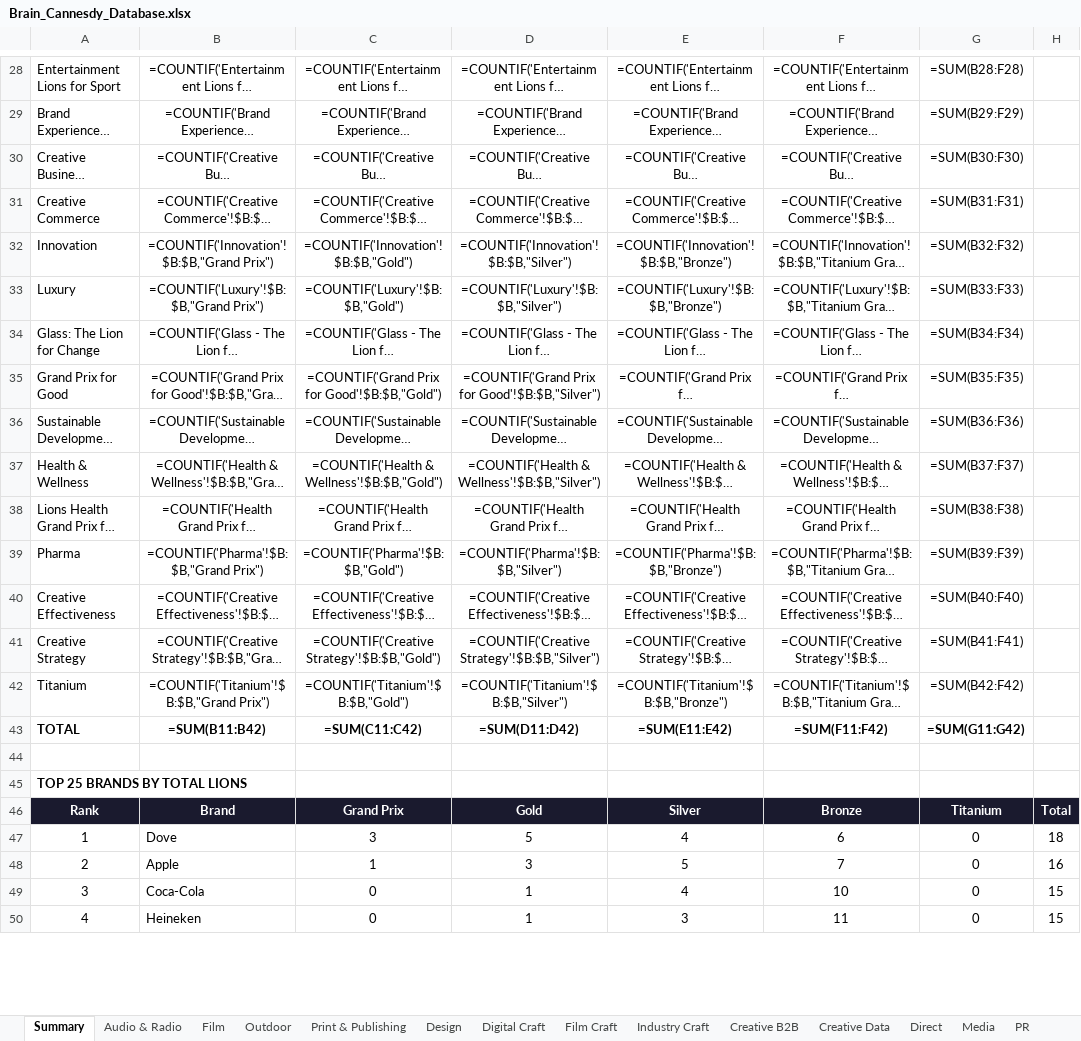
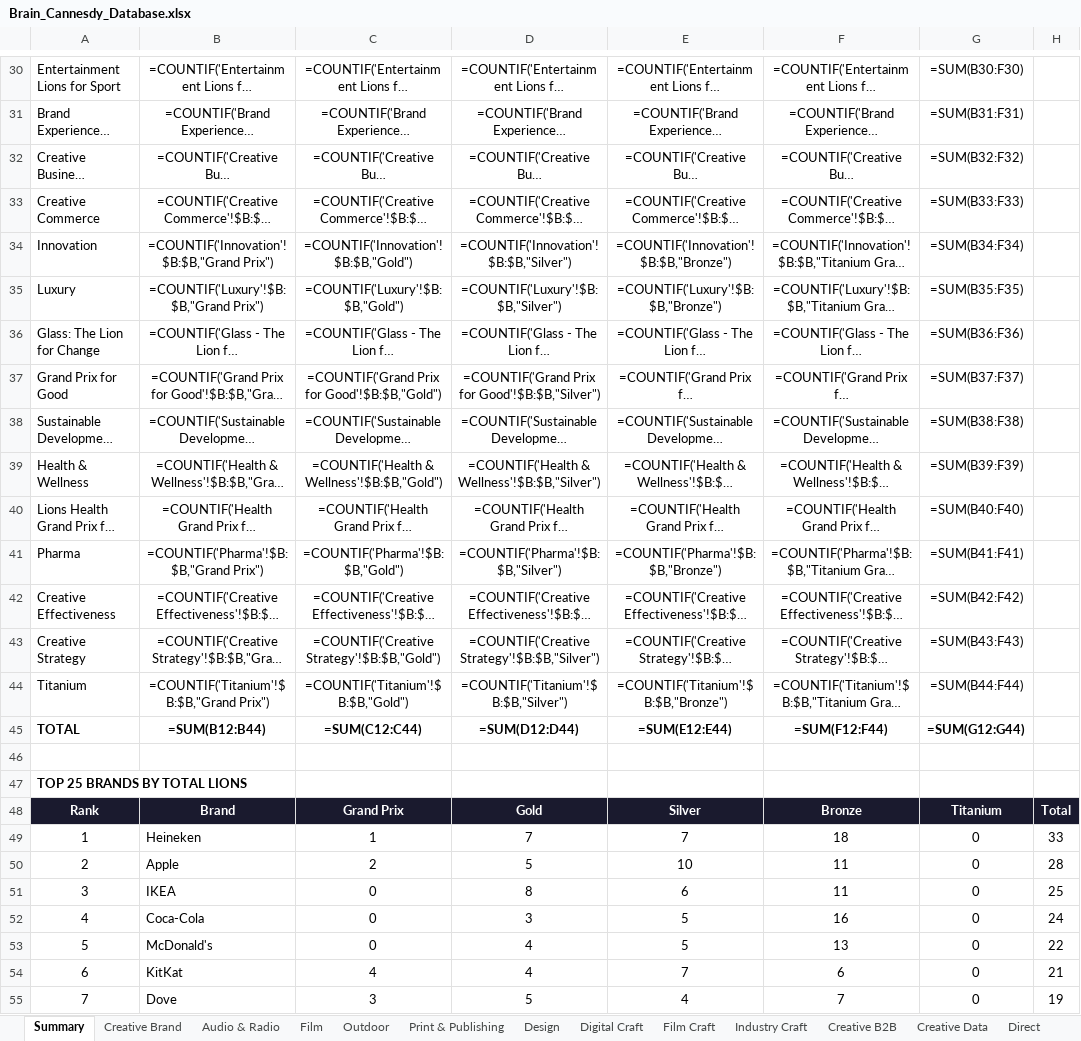
Before and after one commit to fantasybrands/brain-cannesdy, an Excel workbook: Brain_Cannesdy_Database.xlsx, sheet Summary, drawn as a sheet; only a part is shown, gaps mark what is left out; long unchanged cells end in …; values as stored, in another font and other column widths than the file's, no borders; formulas without a stored value are shown as written; removed rows and columns are numbered as before the commit, all else as after; the diff covers the shown part only; the diff names each change by its address in the sheet, - before the commit and + after, or states it on an @@ line.

```diff
--- a/Brain_Cannesdy_Database.xlsx (sheet Summary)
+++ b/Brain_Cannesdy_Database.xlsx (sheet Summary)
+sheet tab: Creative Brand
@@ column A renumbered between rows 2 and 73 @@
-G30: =SUM(B28:F28)
+G30: =SUM(B30:F30)
-G31: =SUM(B29:F29)
+G31: =SUM(B31:F31)
-G32: =SUM(B30:F30)
+G32: =SUM(B32:F32)
-G33: =SUM(B31:F31)
+G33: =SUM(B33:F33)
-G34: =SUM(B32:F32)
+G34: =SUM(B34:F34)
-G35: =SUM(B33:F33)
+G35: =SUM(B35:F35)
-G36: =SUM(B34:F34)
+G36: =SUM(B36:F36)
-G37: =SUM(B35:F35)
+G37: =SUM(B37:F37)
-G38: =SUM(B36:F36)
+G38: =SUM(B38:F38)
-G39: =SUM(B37:F37)
+G39: =SUM(B39:F39)
-G40: =SUM(B38:F38)
+G40: =SUM(B40:F40)
-G41: =SUM(B39:F39)
+G41: =SUM(B41:F41)
-G42: =SUM(B40:F40)
+G42: =SUM(B42:F42)
-G43: =SUM(B41:F41)
+G43: =SUM(B43:F43)
-G44: =SUM(B42:F42)
+G44: =SUM(B44:F44)
-B45: =SUM(B11:B42)
+B45: =SUM(B12:B44)
-C45: =SUM(C11:C42)
+C45: =SUM(C12:C44)
-D45: =SUM(D11:D42)
+D45: =SUM(D12:D44)
-E45: =SUM(E11:E42)
+E45: =SUM(E12:E44)
-F45: =SUM(F11:F42)
+F45: =SUM(F12:F44)
-G45: =SUM(G11:G42)
+G45: =SUM(G12:G44)
+row 49: 1 | Heineken | 1 | 7 | 7 | 18 | 0 | 33
+row 50: 2 | Apple | 2 | 5 | 10 | 11 | 0 | 28
+row 51: 3 | IKEA | 0 | 8 | 6 | 11 | 0 | 25
+row 52: 4 | Coca-Cola | 0 | 3 | 5 | 16 | 0 | 24
+row 53: 5 | McDonald's | 0 | 4 | 5 | 13 | 0 | 22
+row 54: 6 | KitKat | 4 | 4 | 7 | 6 | 0 | 21
-F55: 6
+F55: 7
-H55: 18
+H55: 19
-row 48: 2 | Apple | 1 | 3 | 5 | 7 | 0 | 16
-row 49: 3 | Coca-Cola | 0 | 1 | 4 | 10 | 0 | 15
-row 50: 4 | Heineken | 0 | 1 | 3 | 11 | 0 | 15
```
Also changed, not shown: 12 added rows, 13 removed rows and 25 edited cells elsewhere in this sheet, sheet Outdoor, sheet Film, sheet Brand Experience & Activation, sheet Media, sheet Social & Creator, sheet Film Craft, 26 more sheets, hidden cells.
